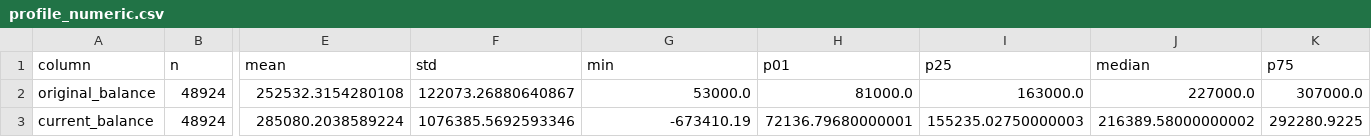
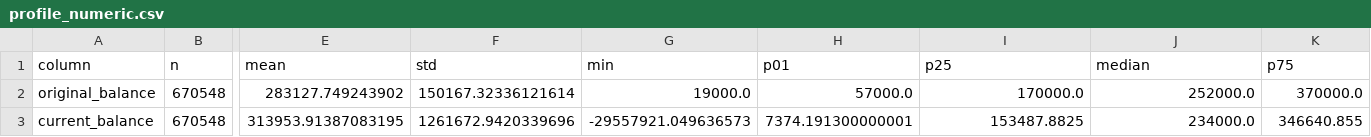
Before and after one commit to tanaysinghh/loan-performance-intelligence-engine, a CSV file: reports/profile_numeric.csv, drawn as a sheet; only a part is shown, gaps mark what is left out; the diff covers the shown part only; the diff names each change by its address in the sheet, - before the commit and + after, or states it on an @@ line.

```diff
--- a/reports/profile_numeric.csv
+++ b/reports/profile_numeric.csv
-B2:B3 (n): 48924
+B2:B3 (n): 670548
-E2 (mean): 252532.3154280108
+E2 (mean): 283127.749243902
-F2 (std): 122073.26880640867
+F2 (std): 150167.32336121614
-G2 (min): 53000.0
+G2 (min): 19000.0
-H2 (p01): 81000.0
+H2 (p01): 57000.0
-I2 (p25): 163000.0
+I2 (p25): 170000.0
-J2 (median): 227000.0
+J2 (median): 252000.0
-K2 (p75): 307000.0
+K2 (p75): 370000.0
-E3 (mean): 285080.2038589224
+E3 (mean): 313953.91387083195
-F3 (std): 1076385.5692593346
+F3 (std): 1261672.9420339696
-G3 (min): -673410.19
+G3 (min): -29557921.049636573
-H3 (p01): 72136.79680000001
+H3 (p01): 7374.191300000001
-I3 (p25): 155235.02750000003
+I3 (p25): 153487.8825
-J3 (median): 216389.58000000002
+J3 (median): 234000.0
-K3 (p75): 292280.9225
+K3 (p75): 346640.855
```
Also changed, not shown: 77 edited cells elsewhere in this file, data/samples/loan_panel_sample.csv, data/samples/servicer_updates_sample.csv, 15 other files.
